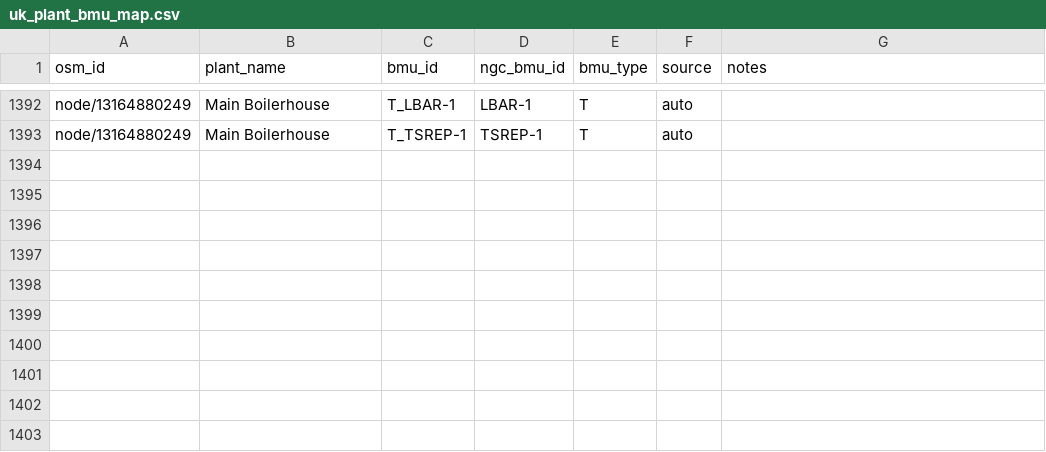
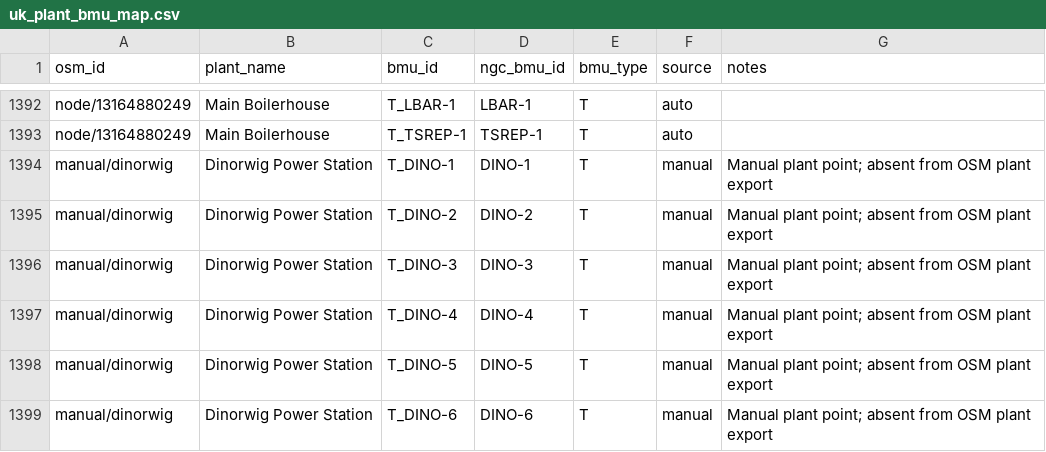
Before and after one commit to PatrickAvis/grid2poster, a CSV file: data/reference/uk_plant_bmu_map.csv, drawn as a sheet; only a part is shown, gaps mark what is left out; the diff names each change by its address in the sheet, - before the commit and + after, or states it on an @@ line.

Commit message:
Enhance BMU mapping and classification functionality. Introduce new paths for unmapped displayable BMUs, candidate matches, and reference-only BMUs. Implement classification logic for BMUs based on fuel types and generation capacity. Update plant synchronization to include manual entries for missing physical stations. Revise documentation to reflect changes in fuel type taxonomy and mapping processes.

```diff
--- a/data/reference/uk_plant_bmu_map.csv
+++ b/data/reference/uk_plant_bmu_map.csv
+row 1394: manual/dinorwig | Dinorwig Power Station | T_DINO-1 | DINO-1 | T | manual | Manual plant point; absent from OSM plant export
+row 1395: manual/dinorwig | Dinorwig Power Station | T_DINO-2 | DINO-2 | T | manual | Manual plant point; absent from OSM plant export
+row 1396: manual/dinorwig | Dinorwig Power Station | T_DINO-3 | DINO-3 | T | manual | Manual plant point; absent from OSM plant export
+row 1397: manual/dinorwig | Dinorwig Power Station | T_DINO-4 | DINO-4 | T | manual | Manual plant point; absent from OSM plant export
+row 1398: manual/dinorwig | Dinorwig Power Station | T_DINO-5 | DINO-5 | T | manual | Manual plant point; absent from OSM plant export
+row 1399: manual/dinorwig | Dinorwig Power Station | T_DINO-6 | DINO-6 | T | manual | Manual plant point; absent from OSM plant export
```
Also changed, not shown: 21 other files.
